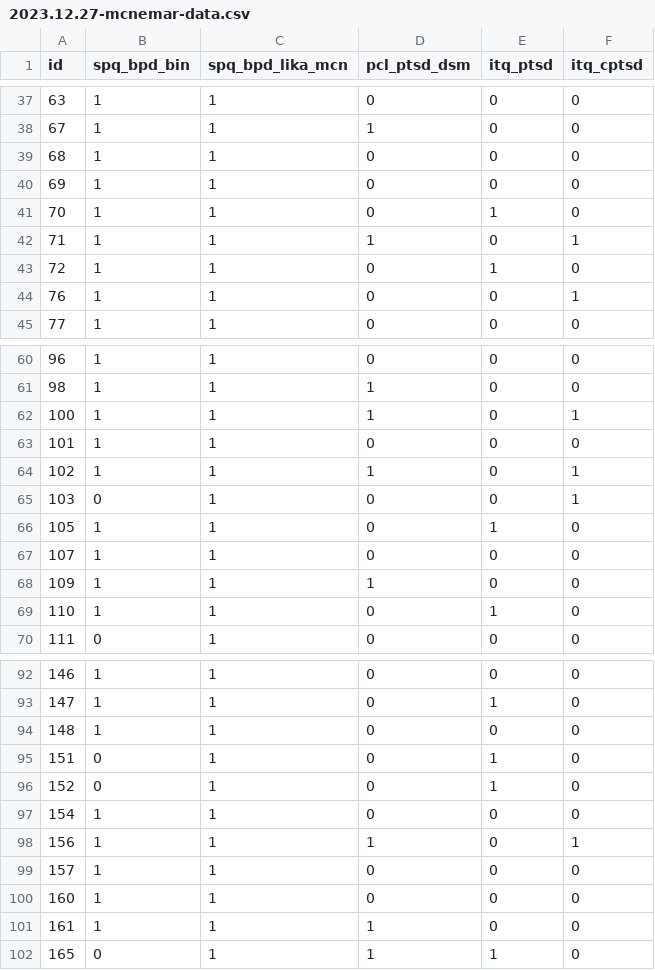
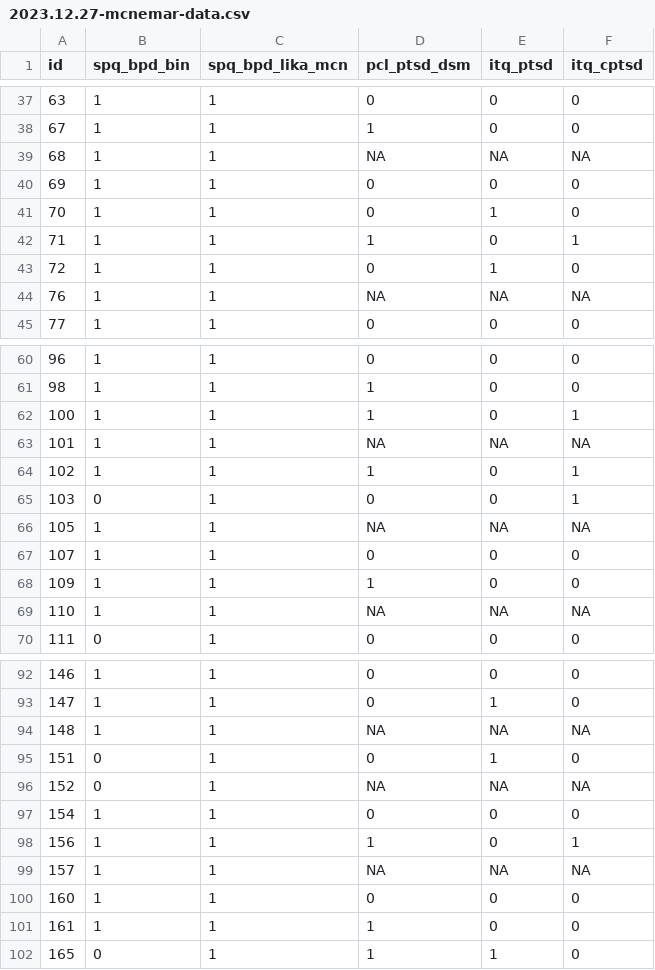
Before and after one commit to rinkjames/cptsd-study, a CSV file: data exports/2023.12.27-mcnemar-data.csv, drawn as a sheet; only a part is shown, gaps mark what is left out; the diff covers the shown part only.

```diff
--- a/data exports/2023.12.27-mcnemar-data.csv
+++ b/data exports/2023.12.27-mcnemar-data.csv
@@ -38,3 +38,3 @@ id,spq_bpd_bin,spq_bpd_lika_mcn,pcl_ptsd_dsm,itq_ptsd,itq_cptsd
 67,1,1,1,0,0
-68,1,1,0,0,0
+68,1,1,NA,NA,NA
 69,1,1,0,0,0
@@ -43,3 +43,3 @@ id,spq_bpd_bin,spq_bpd_lika_mcn,pcl_ptsd_dsm,itq_ptsd,itq_cptsd
 72,1,1,0,1,0
-76,1,1,0,0,1
+76,1,1,NA,NA,NA
 77,1,1,0,0,0
@@ -62,9 +62,9 @@ id,spq_bpd_bin,spq_bpd_lika_mcn,pcl_ptsd_dsm,itq_ptsd,itq_cptsd
 100,1,1,1,0,1
-101,1,1,0,0,0
+101,1,1,NA,NA,NA
 102,1,1,1,0,1
 103,0,1,0,0,1
-105,1,1,0,1,0
+105,1,1,NA,NA,NA
 107,1,1,0,0,0
 109,1,1,1,0,0
-110,1,1,0,1,0
+110,1,1,NA,NA,NA
 111,0,1,0,0,0
@@ -93,8 +93,8 @@ id,spq_bpd_bin,spq_bpd_lika_mcn,pcl_ptsd_dsm,itq_ptsd,itq_cptsd
 147,1,1,0,1,0
-148,1,1,0,0,0
+148,1,1,NA,NA,NA
 151,0,1,0,1,0
-152,0,1,0,1,0
+152,0,1,NA,NA,NA
 154,1,1,0,0,0
 156,1,1,1,0,1
-157,1,1,0,0,0
+157,1,1,NA,NA,NA
 160,1,1,0,0,0
```
Also changed, not shown: 56 edited cells elsewhere in this file, 1 other file.
